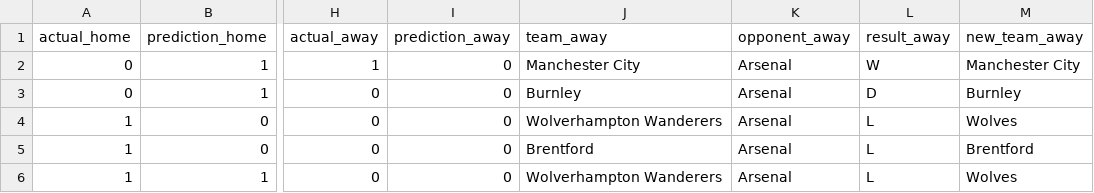
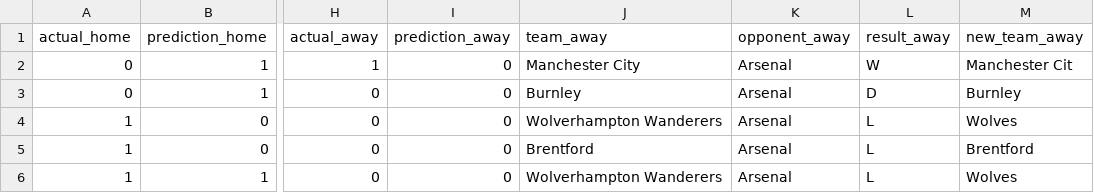
Before and after one commit to Wekhe/Premier_league_match_predictor, a CSV file: predictions.csv, drawn as a sheet; only a part is shown, gaps mark what is left out; the diff names each change by its address in the sheet, - before the commit and + after, or states it on an @@ line.

Commit message:
Update predictions.csv

```diff
--- a/predictions.csv
+++ b/predictions.csv
-M2 (new_team_away): Manchester City
+M2 (new_team_away): Manchester Cit
```
